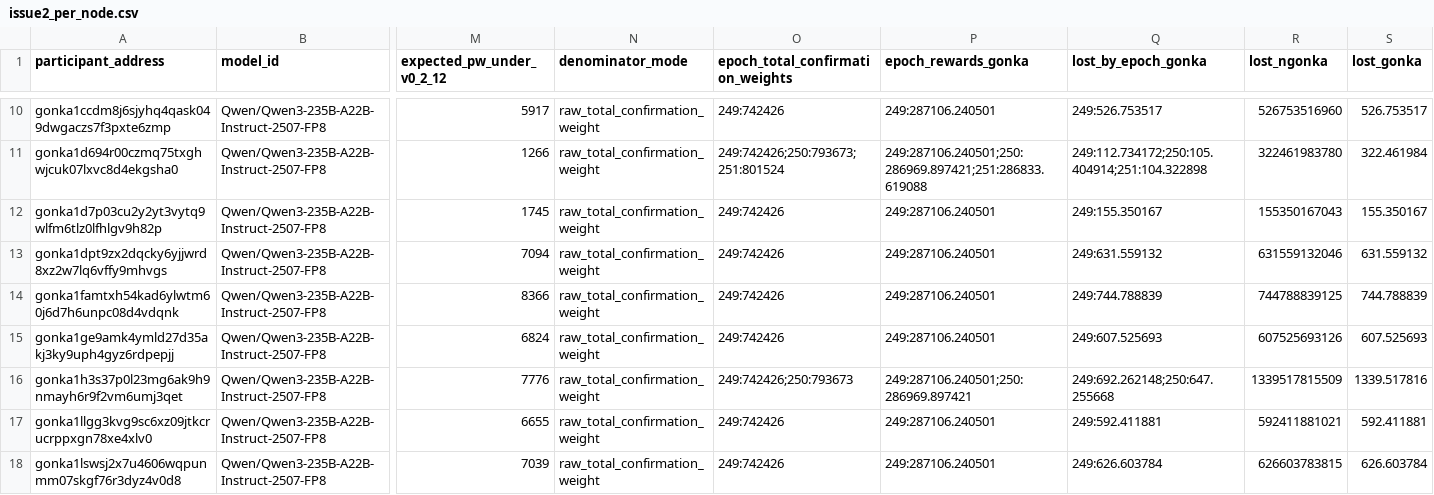
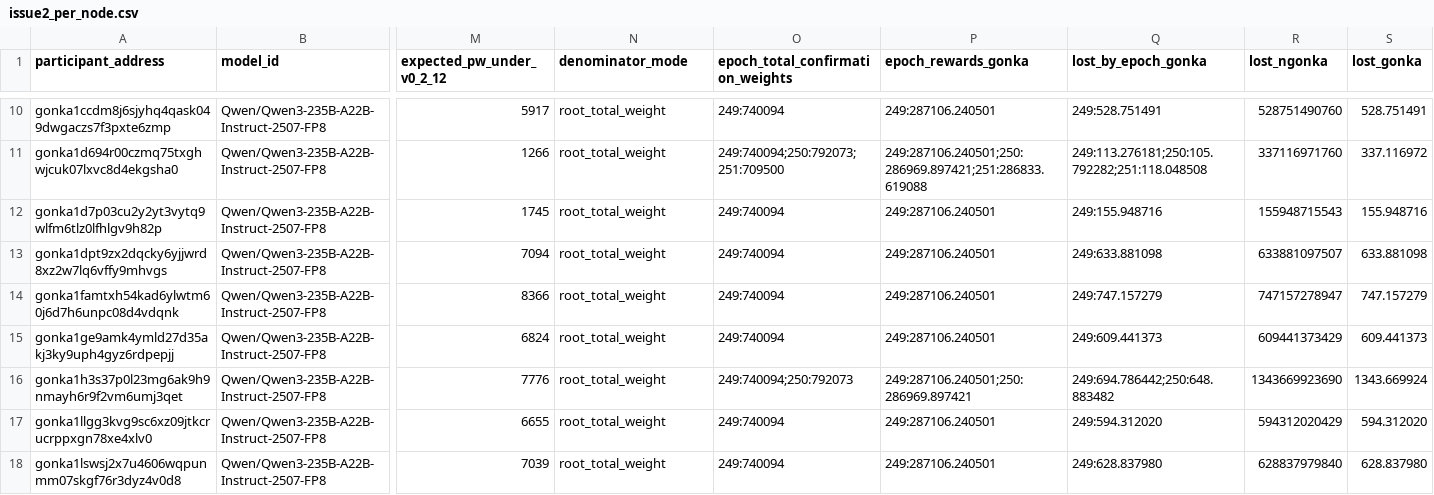
Before and after one commit to gonkalabs/GRC-e247-preserver-audit, a CSV file: output/issue2_per_node.csv, drawn as a sheet; only a part is shown, gaps mark what is left out; the diff covers the shown part only; the diff names each change by its address in the sheet, - before the commit and + after, or states it on an @@ line.

Commit message:
issue2_audit.py now uses root_total_weight, defined as parent EpochGroupData.total_weight from /epoch_group_data/{epoch} without model_id.

```diff
--- a/output/issue2_per_node.csv
+++ b/output/issue2_per_node.csv
-N10:N18 (denominator_mode): raw_total_confirmation_weight
+N10:N18 (denominator_mode): root_total_weight
-O10 (epoch_total_confirmation_weights): 249:742426
+O10 (epoch_total_confirmation_weights): 249:740094
-Q10 (lost_by_epoch_gonka): 249:526.753517
+Q10 (lost_by_epoch_gonka): 249:528.751491
-R10 (lost_ngonka): 526753516960
+R10 (lost_ngonka): 528751490760
-S10 (lost_gonka): 526.753517
+S10 (lost_gonka): 528.751491
-O11 (epoch_total_confirmation_weights): 249:742426;250:793673;251:801524
+O11 (epoch_total_confirmation_weights): 249:740094;250:792073;251:709500
-Q11 (lost_by_epoch_gonka): 249:112.734172;250:105.404914;251:104.322898
+Q11 (lost_by_epoch_gonka): 249:113.276181;250:105.792282;251:118.048508
-R11 (lost_ngonka): 322461983780
+R11 (lost_ngonka): 337116971760
-S11 (lost_gonka): 322.461984
+S11 (lost_gonka): 337.116972
-O12:O15 (epoch_total_confirmation_weights): 249:742426
+O12:O15 (epoch_total_confirmation_weights): 249:740094
-Q12 (lost_by_epoch_gonka): 249:155.350167
+Q12 (lost_by_epoch_gonka): 249:155.948716
-R12 (lost_ngonka): 155350167043
+R12 (lost_ngonka): 155948715543
-S12 (lost_gonka): 155.350167
+S12 (lost_gonka): 155.948716
-Q13 (lost_by_epoch_gonka): 249:631.559132
+Q13 (lost_by_epoch_gonka): 249:633.881098
-R13 (lost_ngonka): 631559132046
+R13 (lost_ngonka): 633881097507
-S13 (lost_gonka): 631.559132
+S13 (lost_gonka): 633.881098
-Q14 (lost_by_epoch_gonka): 249:744.788839
+Q14 (lost_by_epoch_gonka): 249:747.157279
-R14 (lost_ngonka): 744788839125
+R14 (lost_ngonka): 747157278947
-S14 (lost_gonka): 744.788839
+S14 (lost_gonka): 747.157279
-Q15 (lost_by_epoch_gonka): 249:607.525693
+Q15 (lost_by_epoch_gonka): 249:609.441373
-R15 (lost_ngonka): 607525693126
+R15 (lost_ngonka): 609441373429
-S15 (lost_gonka): 607.525693
+S15 (lost_gonka): 609.441373
-O16 (epoch_total_confirmation_weights): 249:742426;250:793673
+O16 (epoch_total_confirmation_weights): 249:740094;250:792073
-Q16 (lost_by_epoch_gonka): 249:692.262148;250:647.255668
+Q16 (lost_by_epoch_gonka): 249:694.786442;250:648.883482
-R16 (lost_ngonka): 1339517815509
+R16 (lost_ngonka): 1343669923690
-S16 (lost_gonka): 1339.517816
+S16 (lost_gonka): 1343.669924
-O17:O18 (epoch_total_confirmation_weights): 249:742426
+O17:O18 (epoch_total_confirmation_weights): 249:740094
-Q17 (lost_by_epoch_gonka): 249:592.411881
+Q17 (lost_by_epoch_gonka): 249:594.312020
-R17 (lost_ngonka): 592411881021
+R17 (lost_ngonka): 594312020429
-S17 (lost_gonka): 592.411881
+S17 (lost_gonka): 594.312020
-Q18 (lost_by_epoch_gonka): 249:626.603784
+Q18 (lost_by_epoch_gonka): 249:628.837980
-R18 (lost_ngonka): 626603783815
+R18 (lost_ngonka): 628837979840
-S18 (lost_gonka): 626.603784
+S18 (lost_gonka): 628.837980
```
Also changed, not shown: 125 edited cells elsewhere in this file, output/issue2_per_participant.csv, 5 other files.
